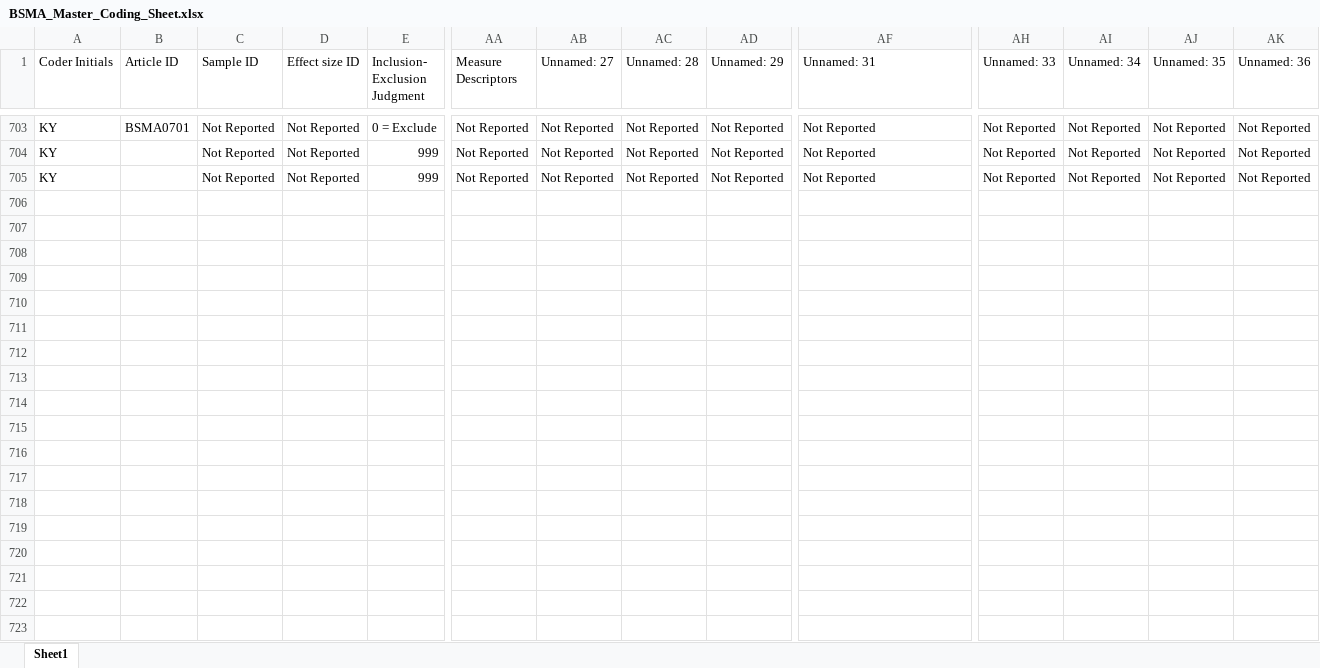
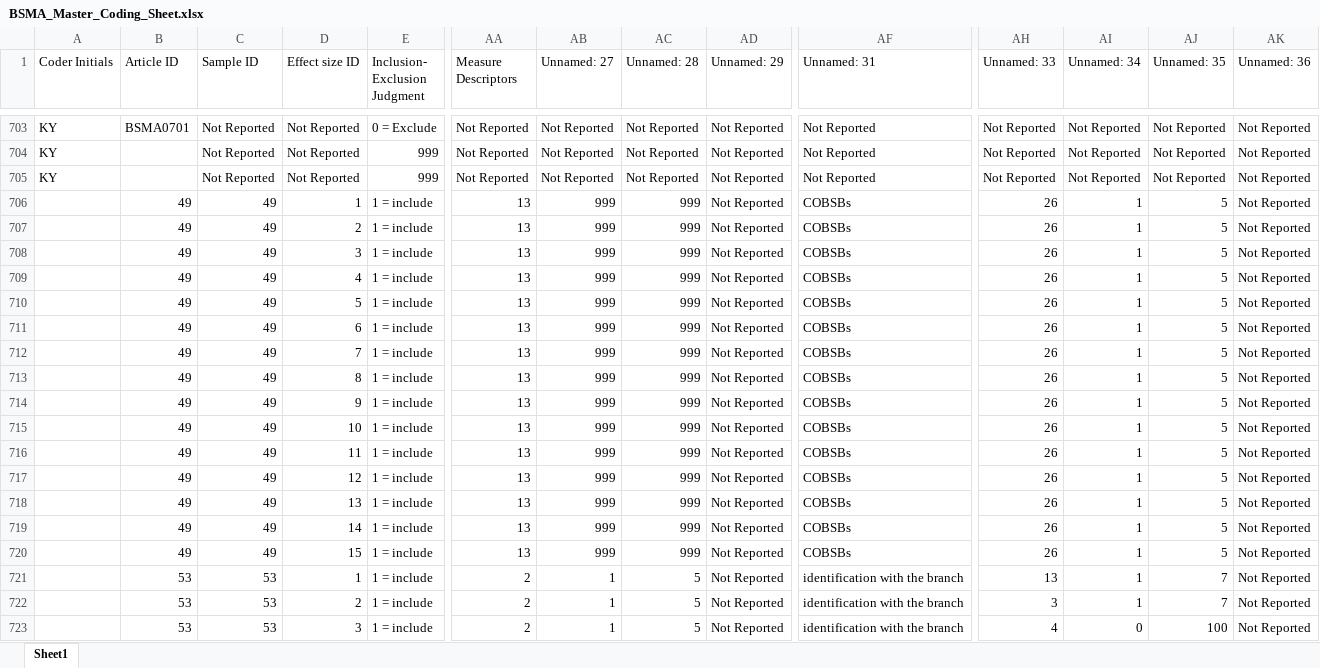
Before and after one commit to canadaofbin-netizen/BSMA-antigravity-, an Excel workbook: BSMA_Master_Coding_Sheet.xlsx, sheet Sheet1, drawn as a sheet; only a part is shown, gaps mark what is left out; values as stored, in another font and other column widths than the file's, no borders; rows hold the shown columns only; the diff covers the shown part only; the diff names each change by its address in the sheet, - before the commit and + after, or states it on an @@ line.

```diff
--- a/BSMA_Master_Coding_Sheet.xlsx (sheet Sheet1)
+++ b/BSMA_Master_Coding_Sheet.xlsx (sheet Sheet1)
+row 706:  | 49 | 49 | 1 | 1 = include | 13 | 999 | 999 | Not Reported | COBSBs | 26 | 1 | 5 | Not Reported
+row 707:  | 49 | 49 | 2 | 1 = include | 13 | 999 | 999 | Not Reported | COBSBs | 26 | 1 | 5 | Not Reported
+row 708:  | 49 | 49 | 3 | 1 = include | 13 | 999 | 999 | Not Reported | COBSBs | 26 | 1 | 5 | Not Reported
+row 709:  | 49 | 49 | 4 | 1 = include | 13 | 999 | 999 | Not Reported | COBSBs | 26 | 1 | 5 | Not Reported
+row 710:  | 49 | 49 | 5 | 1 = include | 13 | 999 | 999 | Not Reported | COBSBs | 26 | 1 | 5 | Not Reported
+row 711:  | 49 | 49 | 6 | 1 = include | 13 | 999 | 999 | Not Reported | COBSBs | 26 | 1 | 5 | Not Reported
+row 712:  | 49 | 49 | 7 | 1 = include | 13 | 999 | 999 | Not Reported | COBSBs | 26 | 1 | 5 | Not Reported
+row 713:  | 49 | 49 | 8 | 1 = include | 13 | 999 | 999 | Not Reported | COBSBs | 26 | 1 | 5 | Not Reported
+row 714:  | 49 | 49 | 9 | 1 = include | 13 | 999 | 999 | Not Reported | COBSBs | 26 | 1 | 5 | Not Reported
+row 715:  | 49 | 49 | 10 | 1 = include | 13 | 999 | 999 | Not Reported | COBSBs | 26 | 1 | 5 | Not Reported
+row 716:  | 49 | 49 | 11 | 1 = include | 13 | 999 | 999 | Not Reported | COBSBs | 26 | 1 | 5 | Not Reported
+row 717:  | 49 | 49 | 12 | 1 = include | 13 | 999 | 999 | Not Reported | COBSBs | 26 | 1 | 5 | Not Reported
+row 718:  | 49 | 49 | 13 | 1 = include | 13 | 999 | 999 | Not Reported | COBSBs | 26 | 1 | 5 | Not Reported
+row 719:  | 49 | 49 | 14 | 1 = include | 13 | 999 | 999 | Not Reported | COBSBs | 26 | 1 | 5 | Not Reported
+row 720:  | 49 | 49 | 15 | 1 = include | 13 | 999 | 999 | Not Reported | COBSBs | 26 | 1 | 5 | Not Reported
+row 721:  | 53 | 53 | 1 | 1 = include | 2 | 1 | 5 | Not Reported | identification with the branch | 13 | 1 | 7 | Not Reported
+row 722:  | 53 | 53 | 2 | 1 = include | 2 | 1 | 5 | Not Reported | identification with the branch | 3 | 1 | 7 | Not Reported
+row 723:  | 53 | 53 | 3 | 1 = include | 2 | 1 | 5 | Not Reported | identification with the branch | 4 | 0 | 100 | Not Reported
```
Also changed, not shown: 4 added rows elsewhere in this sheet.
